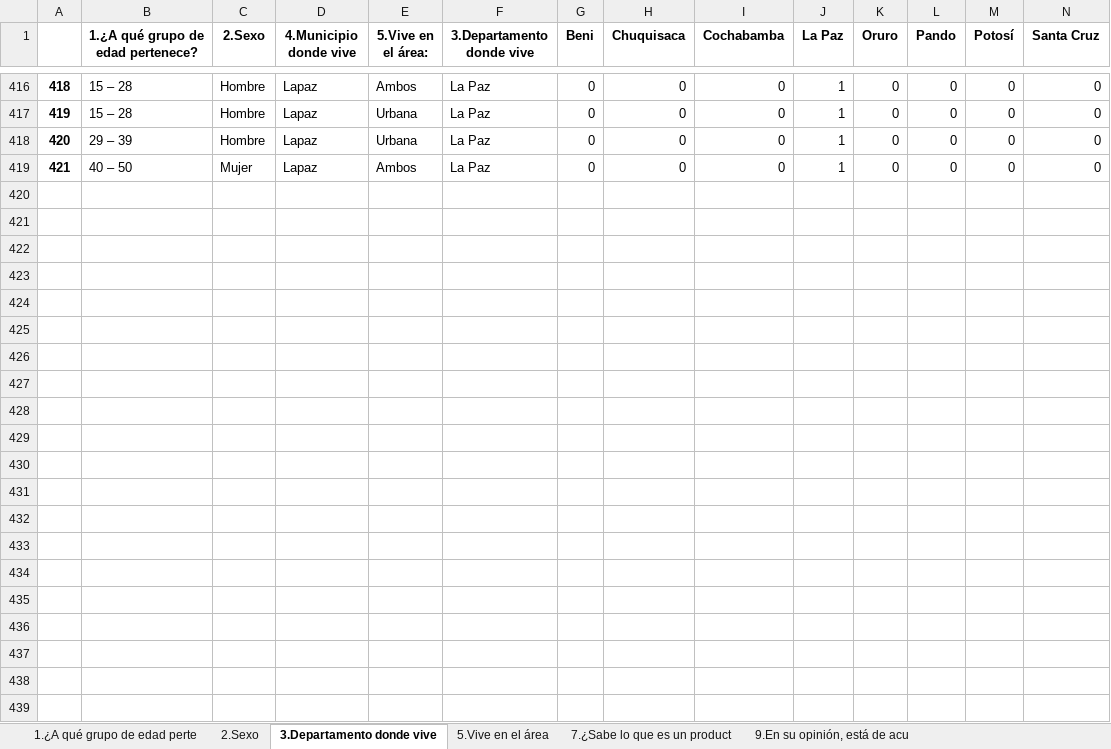
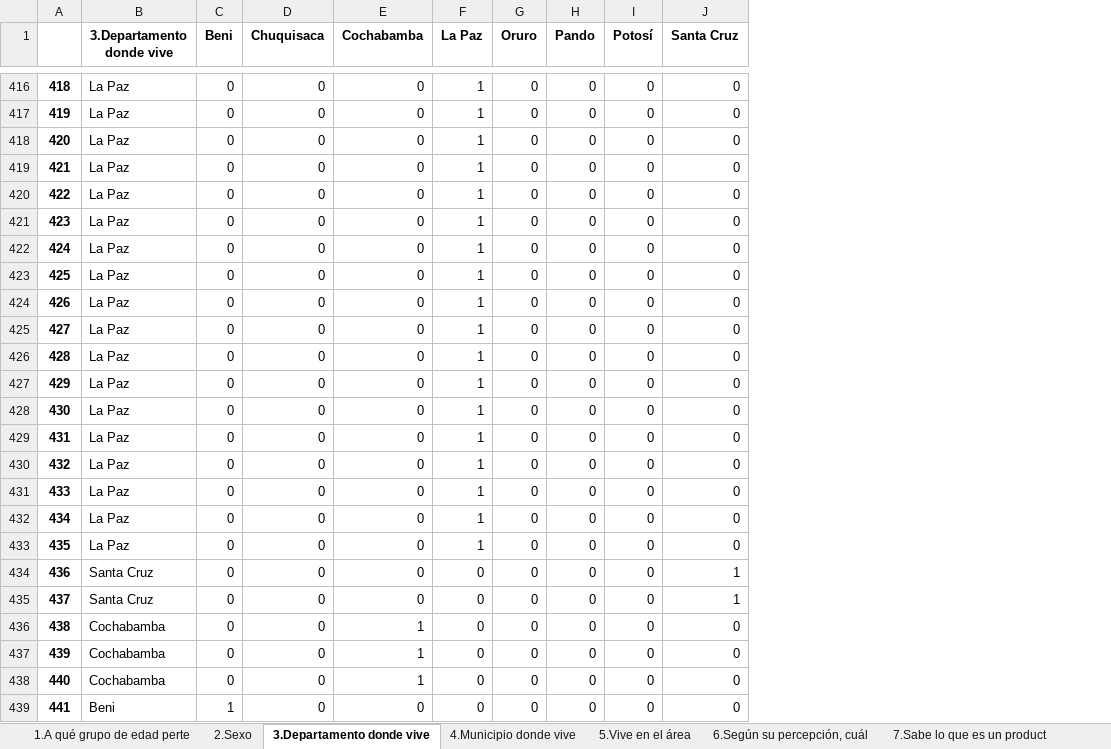
Before and after one commit to diebian/faa-encuestas-03-21, an Excel workbook: results/porColumnas.xlsx, sheet 3.Departamento donde vive, drawn as a sheet; only a part is shown, gaps mark what is left out; values as stored, in another font and other column widths than the file's, no borders; removed rows and columns are numbered as before the commit, all else as after; rows hold the shown columns only; the diff names each change by its address in the sheet, - before the commit and + after, or states it on an @@ line.

Commit message:
all columns separated

```diff
--- a/results/porColumnas.xlsx (sheet 3.Departamento donde vive)
+++ b/results/porColumnas.xlsx (sheet 3.Departamento donde vive)
-sheet tab: 1.¿A qué grupo de edad perte
+sheet tab: 1.A qué grupo de edad perte
-sheet tab: 7.¿Sabe lo que es un product
+sheet tab: 4.Municipio donde vive
+sheet tab: 6.Según su percepción, cuál
-column B, row 1: 1.¿A qué grupo de edad pertenece?; rows 416-419: 15 – 28 | 15 – 28 | 29 – 39 | 40 – 50
-column C (2.Sexo), rows 416-419: Hombre | Hombre | Hombre | Mujer
-column D (4.Municipio donde vive), rows 416-419: all Lapaz
-column E (5.Vive en el área:), rows 416-419: Ambos | Urbana | Urbana | Ambos
+row 420: 422 | La Paz | 0 | 0 | 0 | 1 | 0 | 0 | 0 | 0
+row 421: 423 | La Paz | 0 | 0 | 0 | 1 | 0 | 0 | 0 | 0
+row 422: 424 | La Paz | 0 | 0 | 0 | 1 | 0 | 0 | 0 | 0
+row 423: 425 | La Paz | 0 | 0 | 0 | 1 | 0 | 0 | 0 | 0
+row 424: 426 | La Paz | 0 | 0 | 0 | 1 | 0 | 0 | 0 | 0
+row 425: 427 | La Paz | 0 | 0 | 0 | 1 | 0 | 0 | 0 | 0
+row 426: 428 | La Paz | 0 | 0 | 0 | 1 | 0 | 0 | 0 | 0
+row 427: 429 | La Paz | 0 | 0 | 0 | 1 | 0 | 0 | 0 | 0
+row 428: 430 | La Paz | 0 | 0 | 0 | 1 | 0 | 0 | 0 | 0
+row 429: 431 | La Paz | 0 | 0 | 0 | 1 | 0 | 0 | 0 | 0
+row 430: 432 | La Paz | 0 | 0 | 0 | 1 | 0 | 0 | 0 | 0
+row 431: 433 | La Paz | 0 | 0 | 0 | 1 | 0 | 0 | 0 | 0
+row 432: 434 | La Paz | 0 | 0 | 0 | 1 | 0 | 0 | 0 | 0
+row 433: 435 | La Paz | 0 | 0 | 0 | 1 | 0 | 0 | 0 | 0
+row 434: 436 | Santa Cruz | 0 | 0 | 0 | 0 | 0 | 0 | 0 | 1
+row 435: 437 | Santa Cruz | 0 | 0 | 0 | 0 | 0 | 0 | 0 | 1
+row 436: 438 | Cochabamba | 0 | 0 | 1 | 0 | 0 | 0 | 0 | 0
+row 437: 439 | Cochabamba | 0 | 0 | 1 | 0 | 0 | 0 | 0 | 0
+row 438: 440 | Cochabamba | 0 | 0 | 1 | 0 | 0 | 0 | 0 | 0
+row 439: 441 | Beni | 1 | 0 | 0 | 0 | 0 | 0 | 0 | 0
```
Also changed, not shown: sheet 7.Sabe lo que es un product, sheet 9.En su opinión, está de acu, sheet 1.A qué grupo de edad perte, sheet 5.Vive en el área, sheet 2.Sexo, sheet 8.Puede compartir su defini, 1 more sheet, other sheet tabs, 5 other files.
